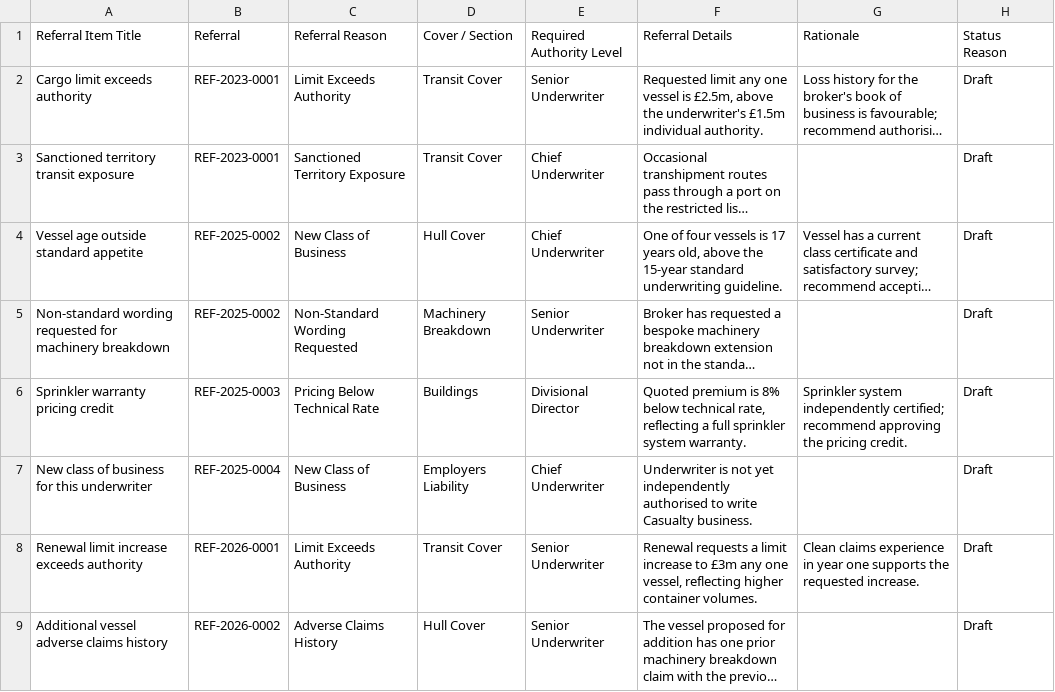
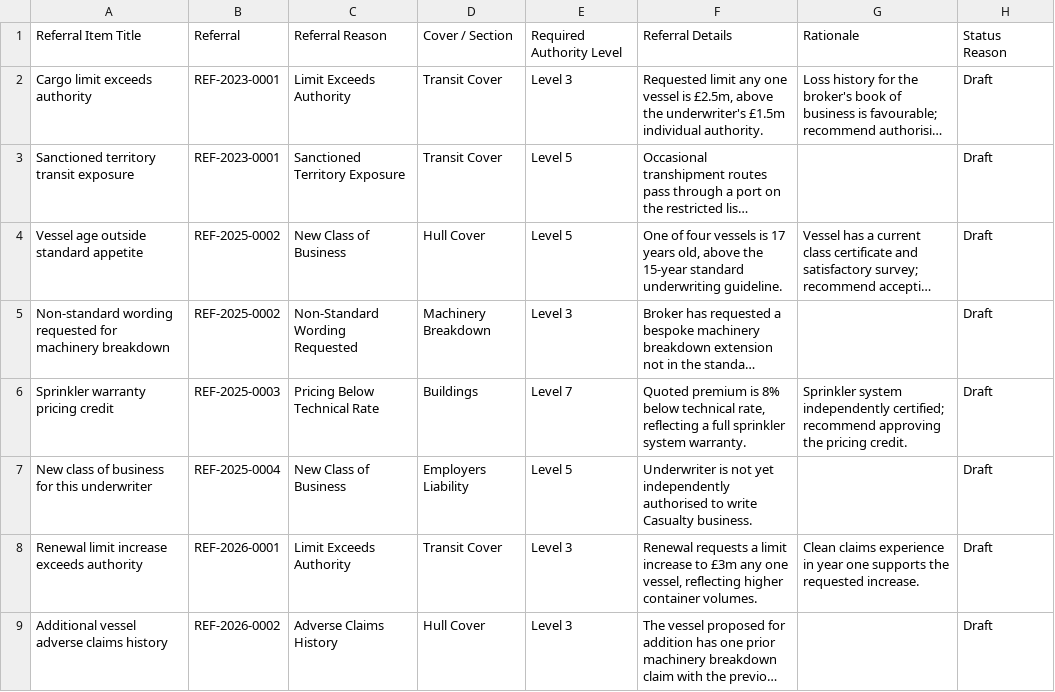
Before and after one commit to aritra326/SL-Referrals-POC, a CSV file: csv-data/12-ReferralItem.csv, drawn as a sheet; long unchanged cells end in …; the diff names each change by its address in the sheet, - before the commit and + after, or states it on an @@ line.

```diff
--- a/csv-data/12-ReferralItem.csv
+++ b/csv-data/12-ReferralItem.csv
-E2: Senior Underwriter
+E2: Level 3
-E3:E4: Chief Underwriter
+E3:E4: Level 5
-E5: Senior Underwriter
+E5: Level 3
-E6: Divisional Director
+E6: Level 7
-E7: Chief Underwriter
+E7: Level 5
-E8:E9: Senior Underwriter
+E8:E9: Level 3
```
Also changed, not shown: csv-data/05-ReferralReason.csv, 2 other files.
